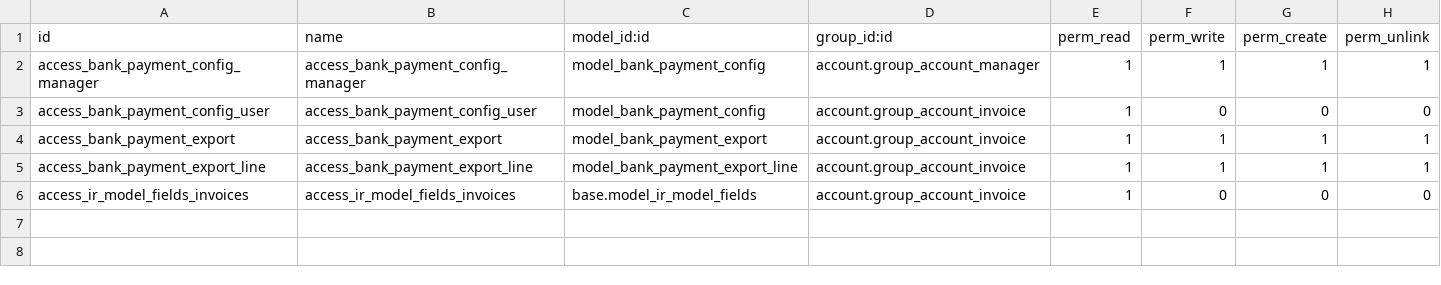
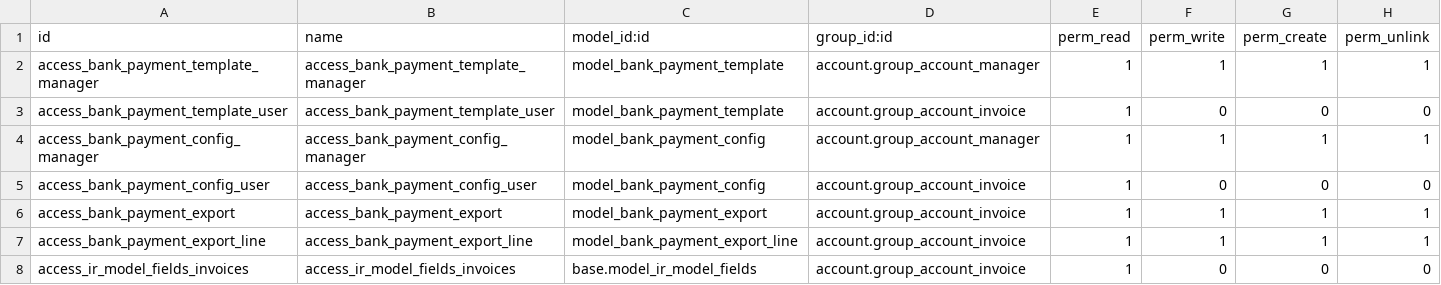
Before and after one commit to OCA/l10n-thailand, a CSV file: l10n_th_bank_payment_export/security/ir.model.access.csv, drawn as a sheet; the diff names each change by its address in the sheet, - before the commit and + after, or states it on an @@ line.

Commit message:
[REF] l10n_th_bank_payment_export: refactor code for manual config field

```diff
--- a/l10n_th_bank_payment_export/security/ir.model.access.csv
+++ b/l10n_th_bank_payment_export/security/ir.model.access.csv
+row 2: access_bank_payment_template_manager | access_bank_payment_template_manager | model_bank_payment_template | account.group_account_manager | 1 | 1 | 1 | 1
+row 3: access_bank_payment_template_user | access_bank_payment_template_user | model_bank_payment_template | account.group_account_invoice | 1 | 0 | 0 | 0
```
Also changed, not shown: 32 other files.
